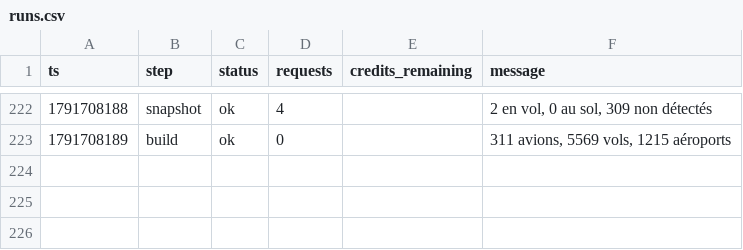
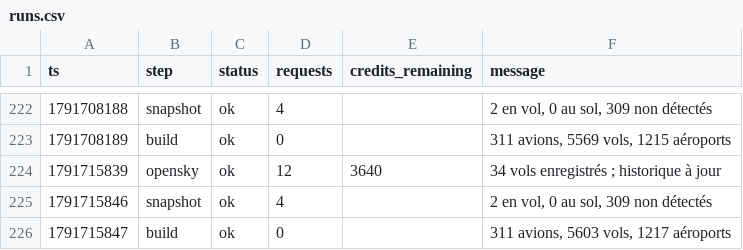
Before and after one commit to phelelep/Jet_Scrapper, a CSV file: data/runs.csv, drawn as a sheet; only a part is shown, gaps mark what is left out.

```diff
--- a/data/runs.csv
+++ b/data/runs.csv
@@ -223 +223,4 @@ ts,step,status,requests,credits_remaining,message
 1791708189,build,ok,0,,"311 avions, 5569 vols, 1215 aéroports"
+1791715839,opensky,ok,12,3640,34 vols enregistrés ; historique à jour
+1791715846,snapshot,ok,4,,"2 en vol, 0 au sol, 309 non détectés"
+1791715847,build,ok,0,,"311 avions, 5603 vols, 1217 aéroports"
```
Also changed, not shown: data/flights.csv, data/windows.csv, 1 other file.
